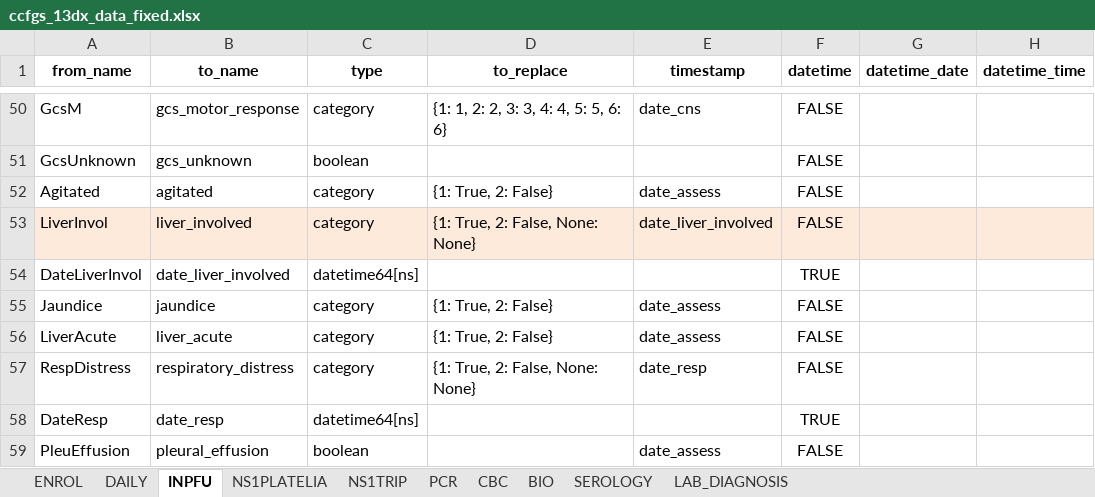
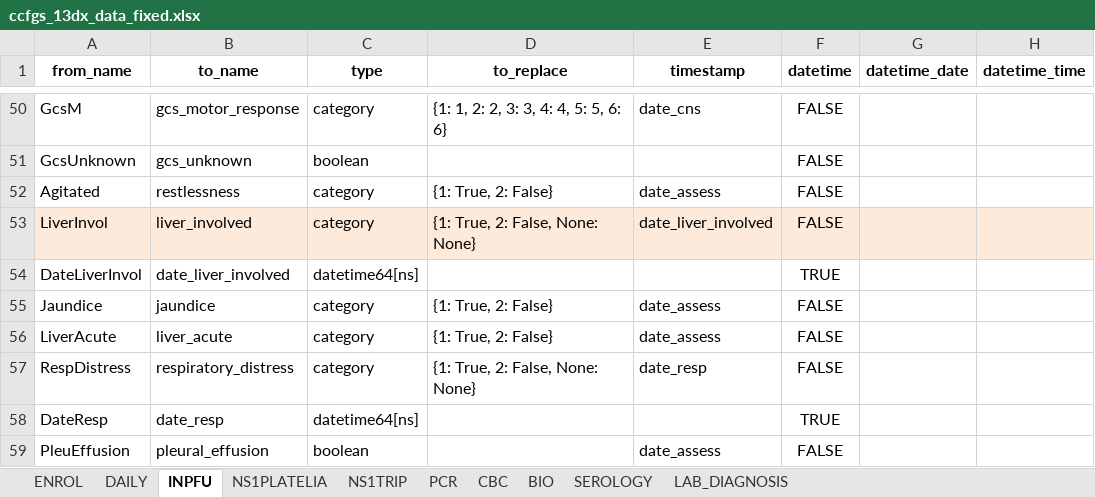
Before and after one commit to bahp/datablend, an Excel workbook: examples/oucru/oucru-13dx/resources/outputs/templates/ccfgs_13dx_data_fixed.xlsx, sheet INPFU, drawn as a sheet; only a part is shown, gaps mark what is left out; values as stored, in another font and other column widths than the file's, no borders; the diff names each change by its address in the sheet, - before the commit and + after, or states it on an @@ line.

```diff
--- a/examples/oucru/oucru-13dx/resources/outputs/templates/ccfgs_13dx_data_fixed.xlsx (sheet INPFU)
+++ b/examples/oucru/oucru-13dx/resources/outputs/templates/ccfgs_13dx_data_fixed.xlsx (sheet INPFU)
-B52 (to_name): agitated
+B52 (to_name): restlessness
```
Also changed, not shown: examples/oucru/oucru-01nva/resources/outputs/templates/ccfgs_01nva_data_fixed.xlsx, examples/oucru/oucru-32dx/resources/outputs/templates/ccfgs_32dx_data_fixed.xlsx, 13 other files.
